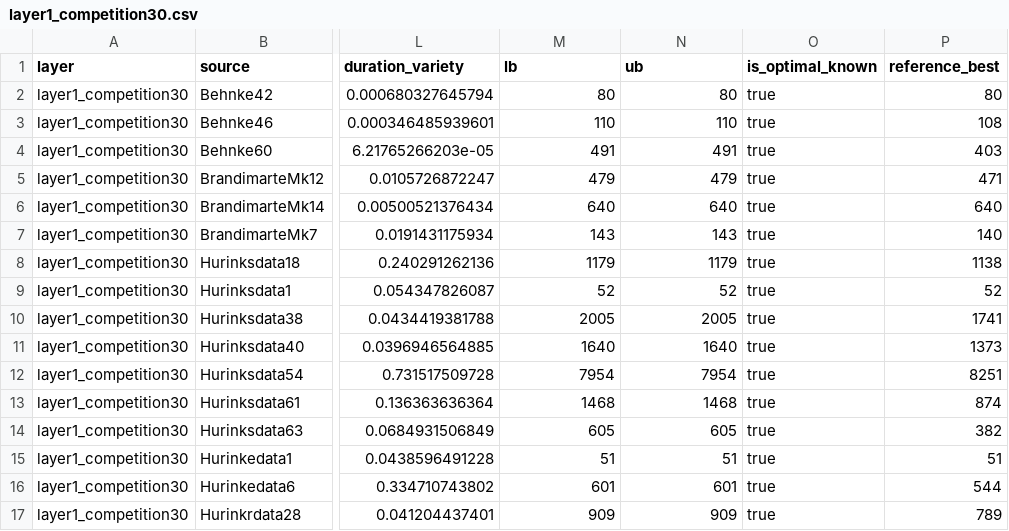
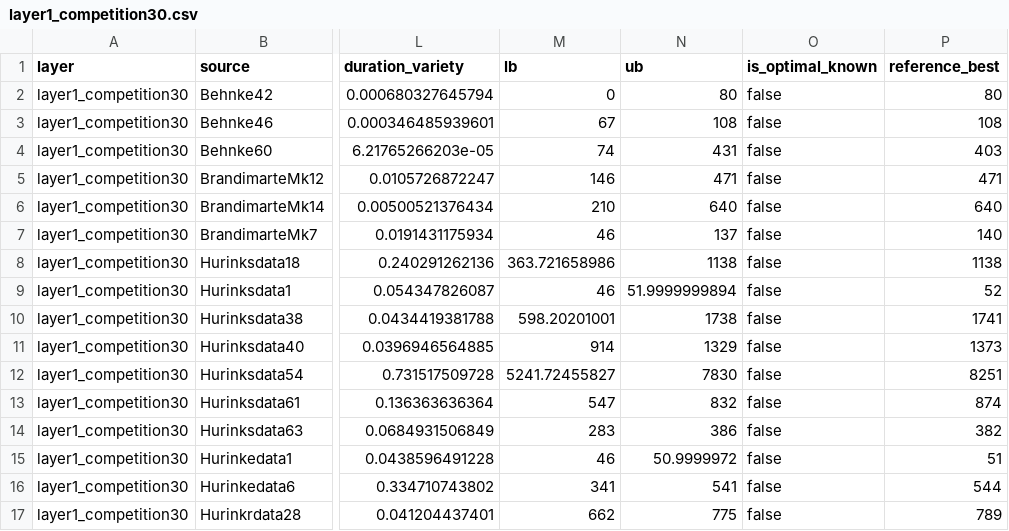
Before and after one commit to xuqqqqq/FJSSP-W, a CSV file: experiments/layer1_competition30.csv, drawn as a sheet; only a part is shown, gaps mark what is left out; the diff covers the shown part only; the diff names each change by its address in the sheet, - before the commit and + after, or states it on an @@ line.

```diff
--- a/experiments/layer1_competition30.csv
+++ b/experiments/layer1_competition30.csv
-M2 (lb): 80
+M2 (lb): 0
-O2:O17 (is_optimal_known): true
+O2:O17 (is_optimal_known): false
-M3 (lb): 110
+M3 (lb): 67
-N3 (ub): 110
+N3 (ub): 108
-M4 (lb): 491
+M4 (lb): 74
-N4 (ub): 491
+N4 (ub): 431
-M5 (lb): 479
+M5 (lb): 146
-N5 (ub): 479
+N5 (ub): 471
-M6 (lb): 640
+M6 (lb): 210
-M7 (lb): 143
+M7 (lb): 46
-N7 (ub): 143
+N7 (ub): 137
-M8 (lb): 1179
+M8 (lb): 363.721658986
-N8 (ub): 1179
+N8 (ub): 1138
-M9 (lb): 52
+M9 (lb): 46
-N9 (ub): 52
+N9 (ub): 51.9999999894
-M10 (lb): 2005
+M10 (lb): 598.20201001
-N10 (ub): 2005
+N10 (ub): 1738
-M11 (lb): 1640
+M11 (lb): 914
-N11 (ub): 1640
+N11 (ub): 1329
-M12 (lb): 7954
+M12 (lb): 5241.72455827
-N12 (ub): 7954
+N12 (ub): 7830
-M13 (lb): 1468
+M13 (lb): 547
-N13 (ub): 1468
+N13 (ub): 832
-M14 (lb): 605
+M14 (lb): 283
-N14 (ub): 605
+N14 (ub): 386
-M15 (lb): 51
+M15 (lb): 46
-N15 (ub): 51
+N15 (ub): 50.9999972
-M16 (lb): 601
+M16 (lb): 341
-N16 (ub): 601
+N16 (ub): 541
-M17 (lb): 909
+M17 (lb): 662
-N17 (ub): 909
+N17 (ub): 775
```
Also changed, not shown: 38 edited cells elsewhere in this file, experiments/layer2_public402.csv, experiments/layer3_ablation_representatives.csv, 4 other files.
